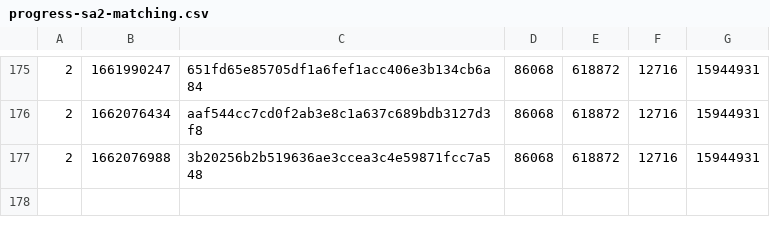
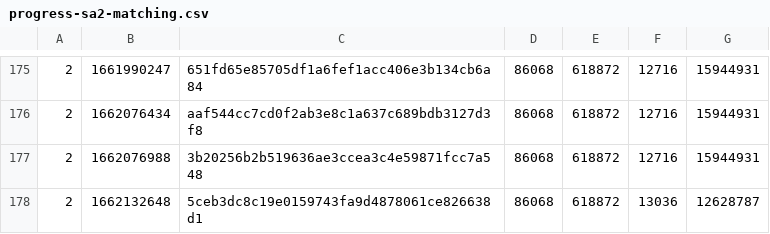
Before and after one commit to SAT-R/sa2, a CSV file: reports/progress-sa2-matching.csv, drawn as a sheet; only a part is shown, gaps mark what is left out; the diff names each change by its address in the sheet, - before the commit and + after, or states it on an @@ line.

Commit message:
more data analysis, extract gSpriteTables

```diff
--- a/reports/progress-sa2-matching.csv
+++ b/reports/progress-sa2-matching.csv
+row 178: 2 | 1662132648 | 5ceb3dc8c19e0159743fa9d4878061ce826638d1 | 86068 | 618872 | 13036 | 12628787
```
Also changed, not shown: reports/progress-sa2-nonmatching.csv.
